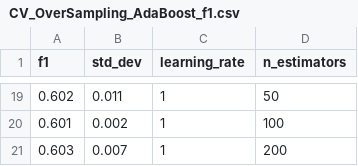
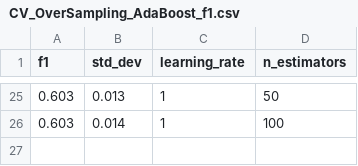
Before and after one commit to andybbruno/DataMining, a CSV file: andrea_colab/AdaBoost/CV_OverSampling_AdaBoost_f1.csv, drawn as a sheet; only a part is shown, gaps mark what is left out; the diff covers the shown part only.

```diff
--- a/andrea_colab/AdaBoost/CV_OverSampling_AdaBoost_f1.csv
+++ b/andrea_colab/AdaBoost/CV_OverSampling_AdaBoost_f1.csv
@@ -19,3 +25,2 @@ f1,std_dev,learning_rate,n_estimators
-0.602,0.011,1,50
-0.601,0.002,1,100
-0.603,0.007,1,200
+0.603,0.013,1,50
+0.603,0.014,1,100
```
Also changed, not shown: 13 added rows, 7 removed rows and 11 edited cells elsewhere in this file, andrea_colab/AdaBoost/CV_AdaBoost_f1.csv, andrea_colab/AdaBoost/CV_AdaBoost_recall.csv, 42 other files.
